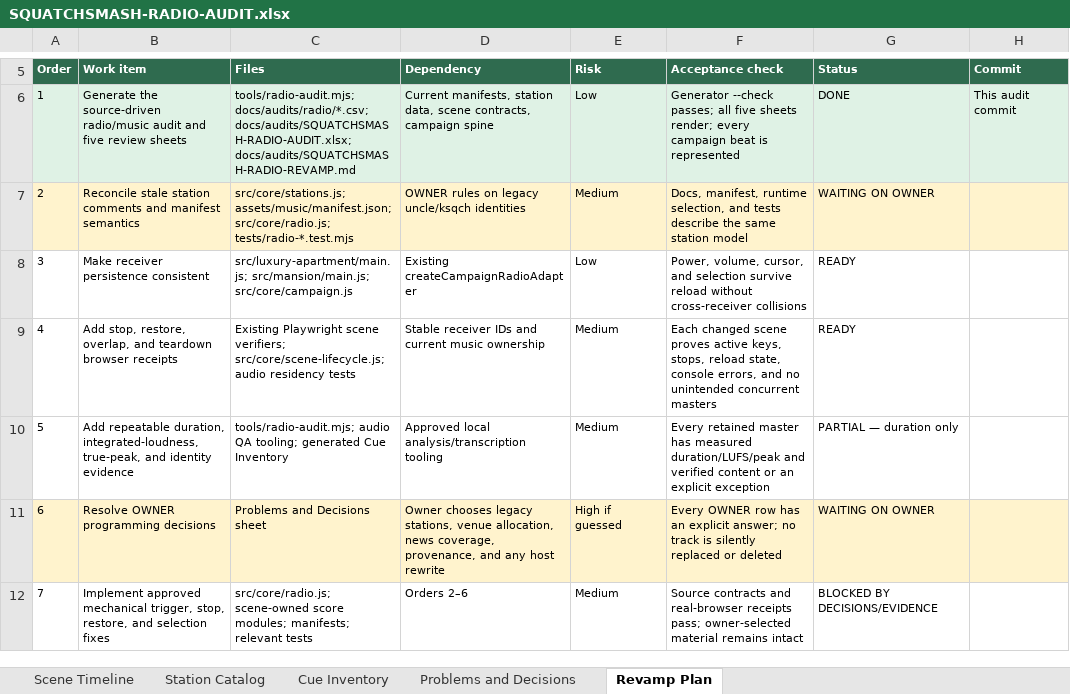
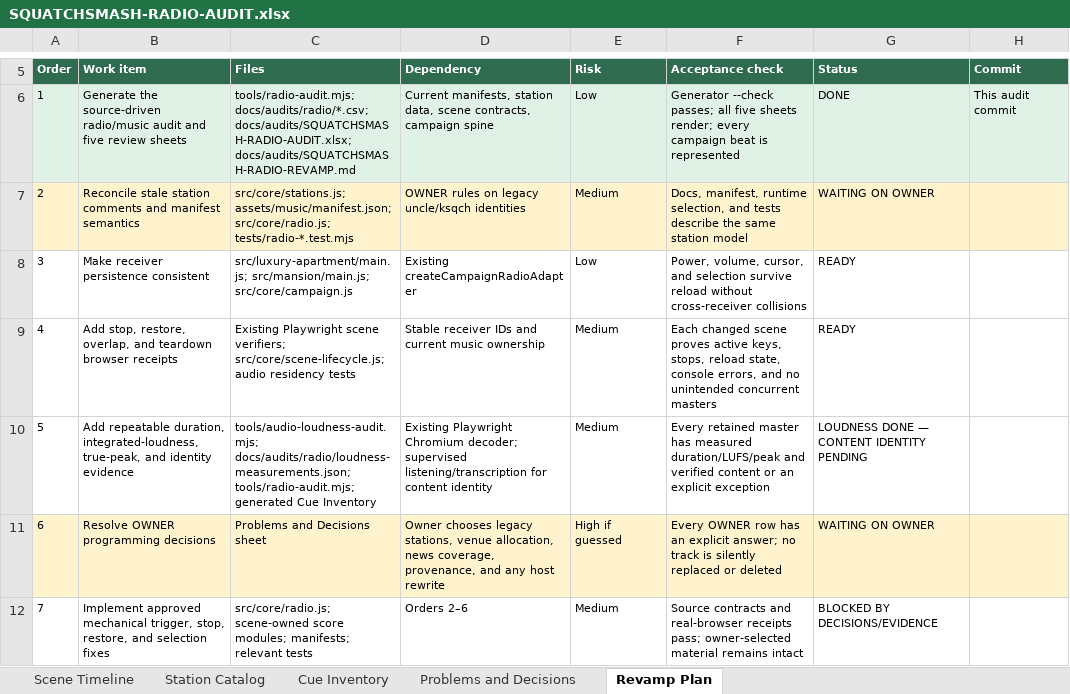
Before and after one commit to LouSputthole/SquatchSmash, an Excel workbook: docs/audits/SQUATCHSMASH-RADIO-AUDIT.xlsx, sheet Revamp Plan, drawn as a sheet; only a part is shown, gaps mark what is left out; values as stored, in another font and other column widths than the file's, no borders; table styles not drawn; the diff names each change by its address in the sheet, - before the commit and + after, or states it on an @@ line.

Commit message:
feat(radio): measure masters and resolve cue reachability

```diff
--- a/docs/audits/SQUATCHSMASH-RADIO-AUDIT.xlsx (sheet Revamp Plan)
+++ b/docs/audits/SQUATCHSMASH-RADIO-AUDIT.xlsx (sheet Revamp Plan)
-C10 (Files): tools/radio-audit.mjs; audio QA tooling; generated Cue…
+C10 (Files): tools/audio-loudness-audit.mjs; docs/audits/radio/loudness-measurements.json; tools/radio-audit.mjs; generated Cue…
-D10 (Dependency): Approved local analysis/transcription tooling
+D10 (Dependency): Existing Playwright Chromium decoder; supervised listening/transcription for content identity
-G10 (Status): PARTIAL — duration only
+G10 (Status): LOUDNESS DONE — CONTENT IDENTITY PENDING
```
Also changed, not shown: sheet Cue Inventory, sheet Problems and Decisions, 10 other files.
